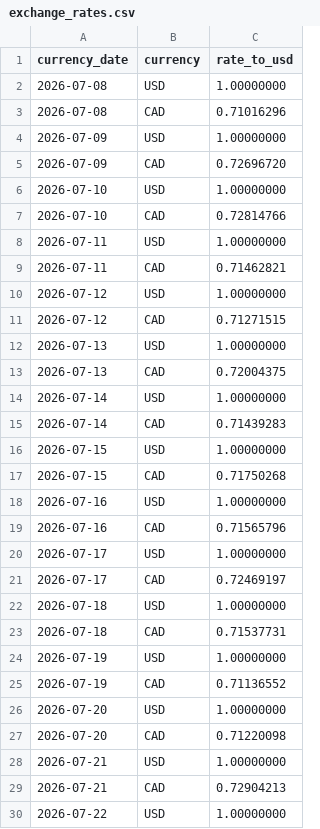
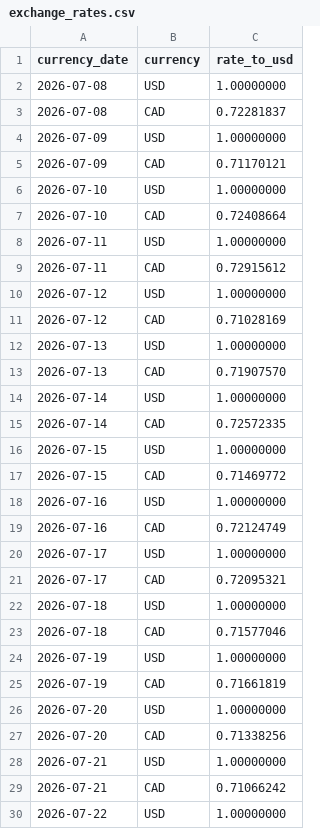
Before and after one commit to mr-fadli/brewline-data-platform, a CSV file: brewline_dbt/seeds/exchange_rates.csv, drawn as a sheet; only a part is shown; the diff covers the shown part only.

```diff
--- a/brewline_dbt/seeds/exchange_rates.csv
+++ b/brewline_dbt/seeds/exchange_rates.csv
@@ -2,29 +2,29 @@ currency_date,currency,rate_to_usd
 2026-07-08,USD,1.00000000
-2026-07-08,CAD,0.71016296
+2026-07-08,CAD,0.72281837
 2026-07-09,USD,1.00000000
-2026-07-09,CAD,0.72696720
+2026-07-09,CAD,0.71170121
 2026-07-10,USD,1.00000000
-2026-07-10,CAD,0.72814766
+2026-07-10,CAD,0.72408664
 2026-07-11,USD,1.00000000
-2026-07-11,CAD,0.71462821
+2026-07-11,CAD,0.72915612
 2026-07-12,USD,1.00000000
-2026-07-12,CAD,0.71271515
+2026-07-12,CAD,0.71028169
 2026-07-13,USD,1.00000000
-2026-07-13,CAD,0.72004375
+2026-07-13,CAD,0.71907570
 2026-07-14,USD,1.00000000
-2026-07-14,CAD,0.71439283
+2026-07-14,CAD,0.72572335
 2026-07-15,USD,1.00000000
-2026-07-15,CAD,0.71750268
+2026-07-15,CAD,0.71469772
 2026-07-16,USD,1.00000000
-2026-07-16,CAD,0.71565796
+2026-07-16,CAD,0.72124749
 2026-07-17,USD,1.00000000
-2026-07-17,CAD,0.72469197
+2026-07-17,CAD,0.72095321
 2026-07-18,USD,1.00000000
-2026-07-18,CAD,0.71537731
+2026-07-18,CAD,0.71577046
 2026-07-19,USD,1.00000000
-2026-07-19,CAD,0.71136552
+2026-07-19,CAD,0.71661819
 2026-07-20,USD,1.00000000
-2026-07-20,CAD,0.71220098
+2026-07-20,CAD,0.71338256
 2026-07-21,USD,1.00000000
-2026-07-21,CAD,0.72904213
+2026-07-21,CAD,0.71066242
 2026-07-22,USD,1.00000000
```
Also changed, not shown: 20 added rows and 46 edited cells elsewhere in this file, 10 other files.
